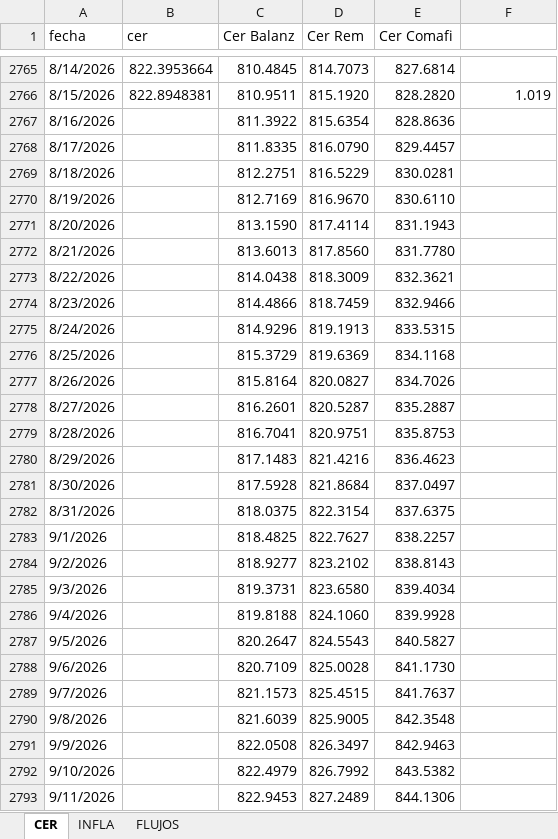
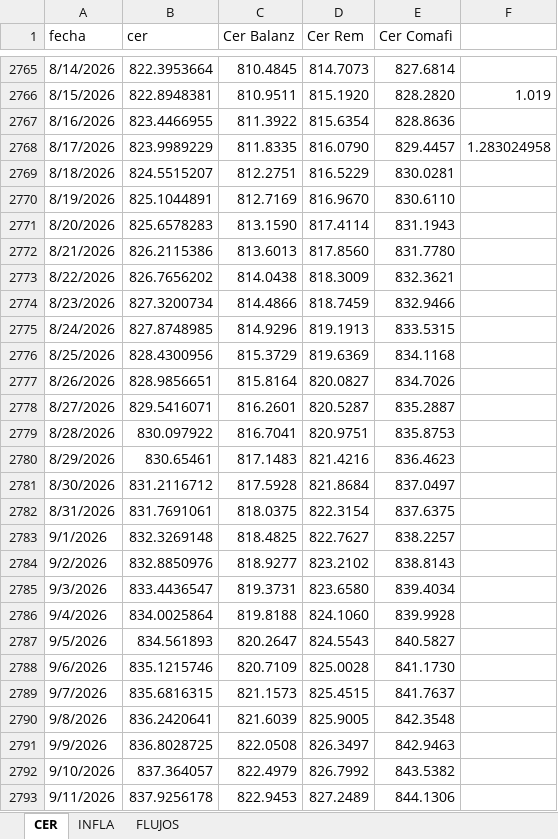
Before and after one commit to seguraseba/mi-curva-tasa-fija, an Excel workbook: CER.xlsx, sheet CER, drawn as a sheet; only a part is shown, gaps mark what is left out; values as stored, in another font and other column widths than the file's, no cell formats; the diff covers the shown part only; the diff names each change by its address in the sheet, - before the commit and + after, or states it on an @@ line.

Commit message:
Update CER file

```diff
--- a/CER.xlsx (sheet CER)
+++ b/CER.xlsx (sheet CER)
-B2767 (cer): (empty)
+B2767 (cer): 823.4466955
-B2768 (cer): (empty)
+B2768 (cer): 823.9989229
-F2768: (empty)
+F2768: 1.283024958
-B2769 (cer): (empty)
+B2769 (cer): 824.5515207
-B2770 (cer): (empty)
+B2770 (cer): 825.1044891
-B2771 (cer): (empty)
+B2771 (cer): 825.6578283
-B2772 (cer): (empty)
+B2772 (cer): 826.2115386
-B2773 (cer): (empty)
+B2773 (cer): 826.7656202
-B2774 (cer): (empty)
+B2774 (cer): 827.3200734
-B2775 (cer): (empty)
+B2775 (cer): 827.8748985
-B2776 (cer): (empty)
+B2776 (cer): 828.4300956
-B2777 (cer): (empty)
+B2777 (cer): 828.9856651
-B2778 (cer): (empty)
+B2778 (cer): 829.5416071
-B2779 (cer): (empty)
+B2779 (cer): 830.097922
-B2780 (cer): (empty)
+B2780 (cer): 830.65461
-B2781 (cer): (empty)
+B2781 (cer): 831.2116712
-B2782 (cer): (empty)
+B2782 (cer): 831.7691061
-B2783 (cer): (empty)
+B2783 (cer): 832.3269148
-B2784 (cer): (empty)
+B2784 (cer): 832.8850976
-B2785 (cer): (empty)
+B2785 (cer): 833.4436547
-B2786 (cer): (empty)
+B2786 (cer): 834.0025864
-B2787 (cer): (empty)
+B2787 (cer): 834.561893
-B2788 (cer): (empty)
+B2788 (cer): 835.1215746
-B2789 (cer): (empty)
+B2789 (cer): 835.6816315
-B2790 (cer): (empty)
+B2790 (cer): 836.2420641
-B2791 (cer): (empty)
+B2791 (cer): 836.8028725
-B2792 (cer): (empty)
+B2792 (cer): 837.364057
-B2793 (cer): (empty)
+B2793 (cer): 837.9256178
```
Also changed, not shown: 4 edited cells elsewhere in this sheet, cell formats.
